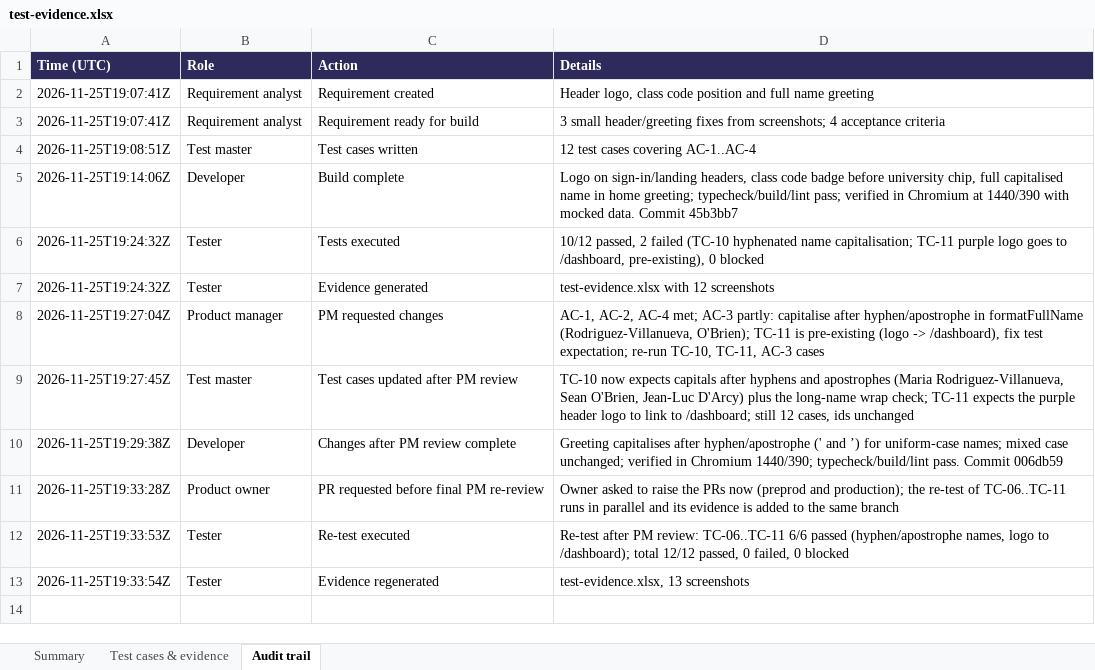
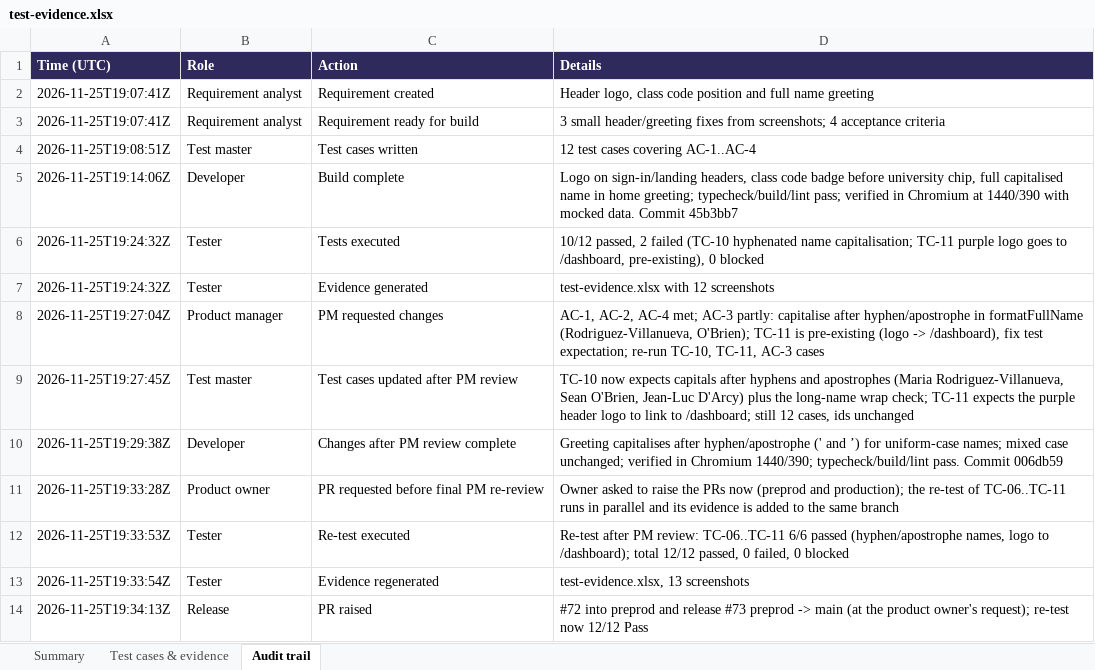
Before and after one commit to lalitdev14/scholar-sum-notes, an Excel workbook: docs/requirements/REQ-2026-11-25-header-logo-class-code-position-and-full/test-evidence.xlsx, sheet Audit trail, drawn as a sheet; values as stored, in another font and other column widths than the file's, no borders; the diff names each change by its address in the sheet, - before the commit and + after, or states it on an @@ line.

```diff
--- a/docs/requirements/REQ-2026-11-25-header-logo-class-code-position-and-full/test-evidence.xlsx (sheet Audit trail)
+++ b/docs/requirements/REQ-2026-11-25-header-logo-class-code-position-and-full/test-evidence.xlsx (sheet Audit trail)
+row 14: 2026-11-25T19:34:13Z | Release | PR raised | #72 into preprod and release #73 preprod -> main (at the product owner's request); re-test now 12/12 Pass
```
Also changed, not shown: sheet Summary, 1 other file.
